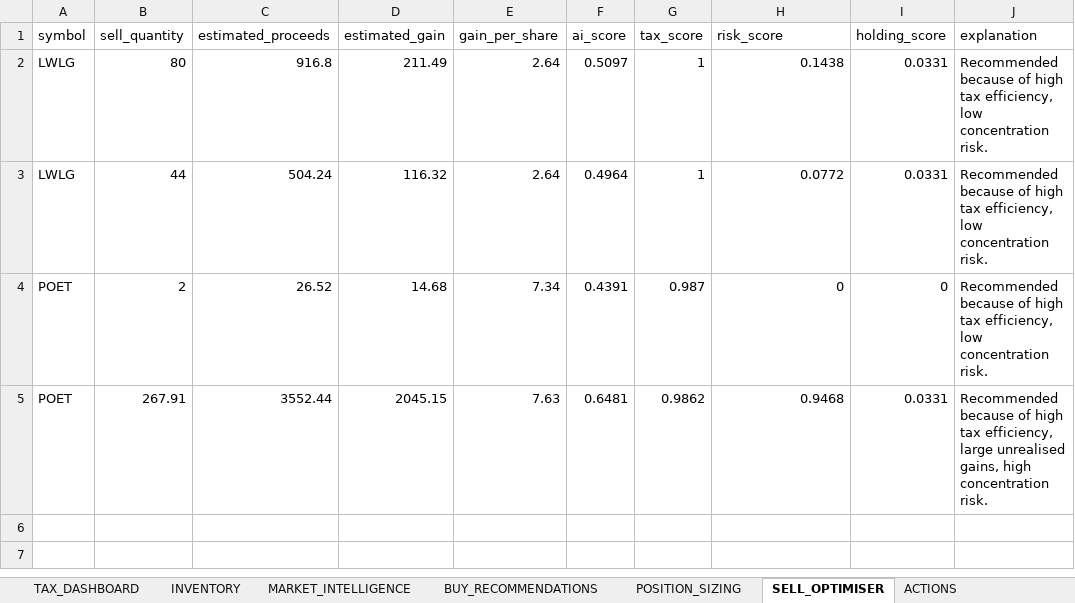
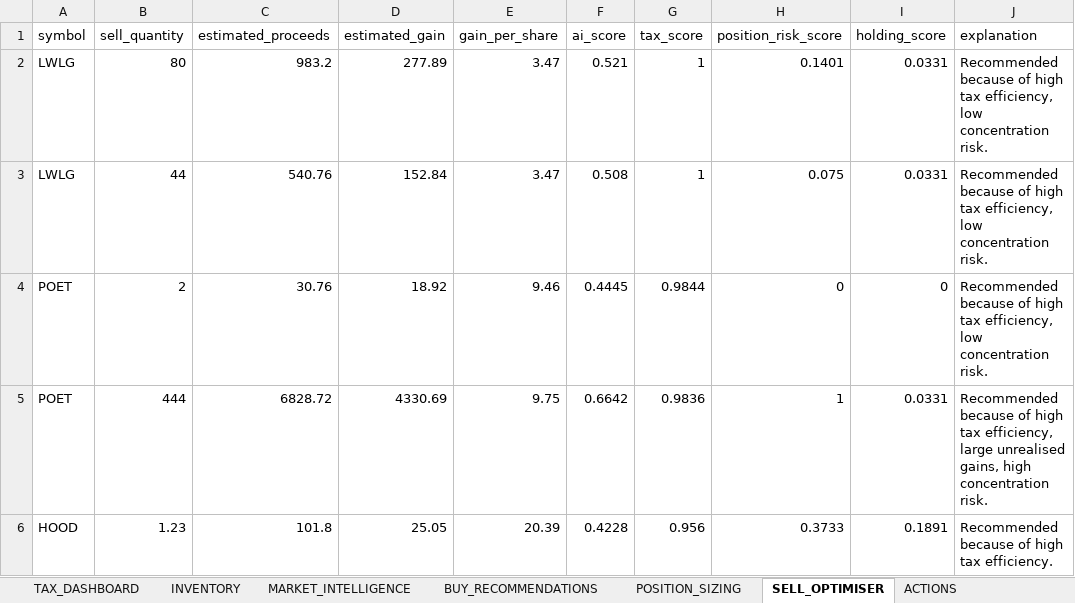
Before and after one commit to husainnatha/tradingsystem, an Excel workbook: data/exports/prod-portfolio_intelligence.xlsx, sheet SELL_OPTIMISER, drawn as a sheet; values as stored, in another font and other column widths than the file's, no borders; removed rows and columns are numbered as before the commit, all else as after; the diff names each change by its address in the sheet, - before the commit and + after, or states it on an @@ line.

Commit message:
ammend suggested_value to theoretical_position_value refactor

```diff
--- a/data/exports/prod-portfolio_intelligence.xlsx (sheet SELL_OPTIMISER)
+++ b/data/exports/prod-portfolio_intelligence.xlsx (sheet SELL_OPTIMISER)
-H1: risk_score
+H1: position_risk_score
-C2 (estimated_proceeds): 916.8
+C2 (estimated_proceeds): 983.2
-D2 (estimated_gain): 211.49
+D2 (estimated_gain): 277.89
-E2:E3 (gain_per_share): 2.64
+E2:E3 (gain_per_share): 3.47
-F2 (ai_score): 0.5097
+F2 (ai_score): 0.521
-H2 (position_risk_score): 0.1438
+H2 (position_risk_score): 0.1401
-C3 (estimated_proceeds): 504.24
+C3 (estimated_proceeds): 540.76
-D3 (estimated_gain): 116.32
+D3 (estimated_gain): 152.84
-F3 (ai_score): 0.4964
+F3 (ai_score): 0.508
-H3 (position_risk_score): 0.0772
+H3 (position_risk_score): 0.075
-C4 (estimated_proceeds): 26.52
+C4 (estimated_proceeds): 30.76
-D4 (estimated_gain): 14.68
+D4 (estimated_gain): 18.92
-E4 (gain_per_share): 7.34
+E4 (gain_per_share): 9.46
-F4 (ai_score): 0.4391
+F4 (ai_score): 0.4445
-G4 (tax_score): 0.987
+G4 (tax_score): 0.9844
-row 5: POET | 267.91 | 3552.44 | 2045.15 | 7.63 | 0.6481 | 0.9862 | 0.9468 | 0.0331 | Recommended because of high tax efficiency, large unrealised gains, high concentration risk.
+row 5: POET | 444 | 6828.72 | 4330.69 | 9.75 | 0.6642 | 0.9836 | 1 | 0.0331 | Recommended because of high tax efficiency, large unrealised gains, high concentration risk.
+row 6: HOOD | 1.23 | 101.8 | 25.05 | 20.39 | 0.4228 | 0.956 | 0.3733 | 0.1891 | Recommended because of high tax efficiency.
```
Also changed, not shown: sheet MARKET_INTELLIGENCE, sheet POSITION_SIZING, sheet BUY_RECOMMENDATIONS, sheet PORTFOLIO, sheet TRANSITIONS, sheet STRATEGY_COMPARISON, 3 more sheets, dashboard/trading_system.xlsx, 11 other files.
